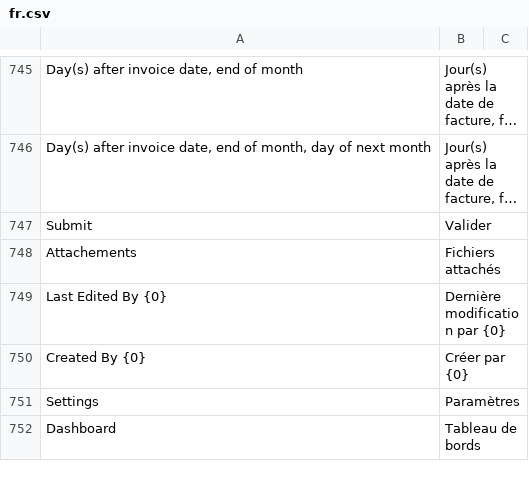
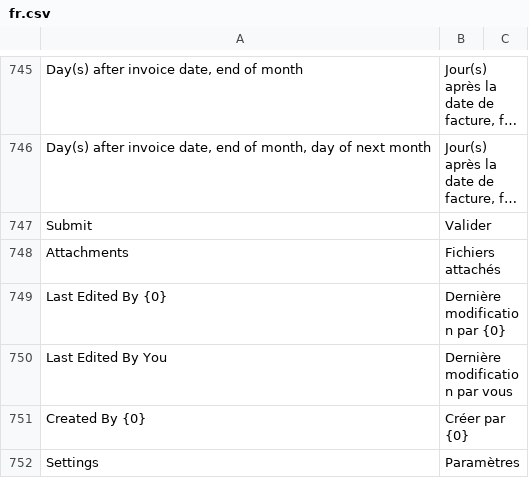
Before and after one commit to scopen-coop/erpnext_france, a CSV file: erpnext_france/translations/fr.csv, drawn as a sheet; only a part is shown, gaps mark what is left out; the shorter side is filled out with more unchanged rows; long unchanged cells end in …; the diff names each change by its address in the sheet, - before the commit and + after, or states it on an @@ line.

Commit message:
chores: translation

```diff
--- a/erpnext_france/translations/fr.csv
+++ b/erpnext_france/translations/fr.csv
-A748: Attachements
+A748: Attachments
+row 750: Last Edited By You | Dernière modification par vous
```
